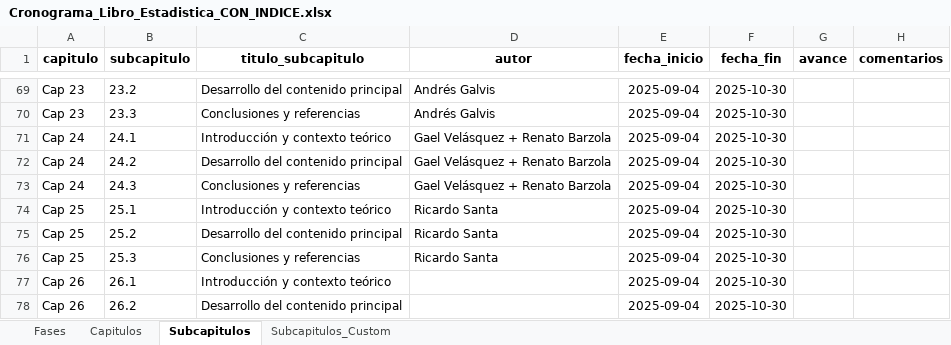
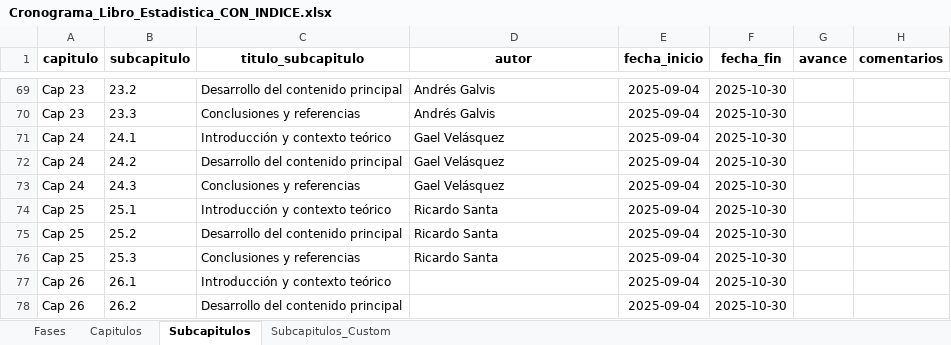
Before and after one commit to durocarlos/Libro-Estadistica, an Excel workbook: data/Cronograma_Libro_Estadistica_CON_INDICE.xlsx, sheet Subcapitulos, drawn as a sheet; only a part is shown, gaps mark what is left out; values as stored, in another font and other column widths than the file's, no borders; the diff names each change by its address in the sheet, - before the commit and + after, or states it on an @@ line.

```diff
--- a/data/Cronograma_Libro_Estadistica_CON_INDICE.xlsx (sheet Subcapitulos)
+++ b/data/Cronograma_Libro_Estadistica_CON_INDICE.xlsx (sheet Subcapitulos)
-D71:D73 (autor): Gael Velásquez + Renato Barzola
+D71:D73 (autor): Gael Velásquez
```
Also changed, not shown: sheet Capitulos, data/Indice_Autores.xlsx.
